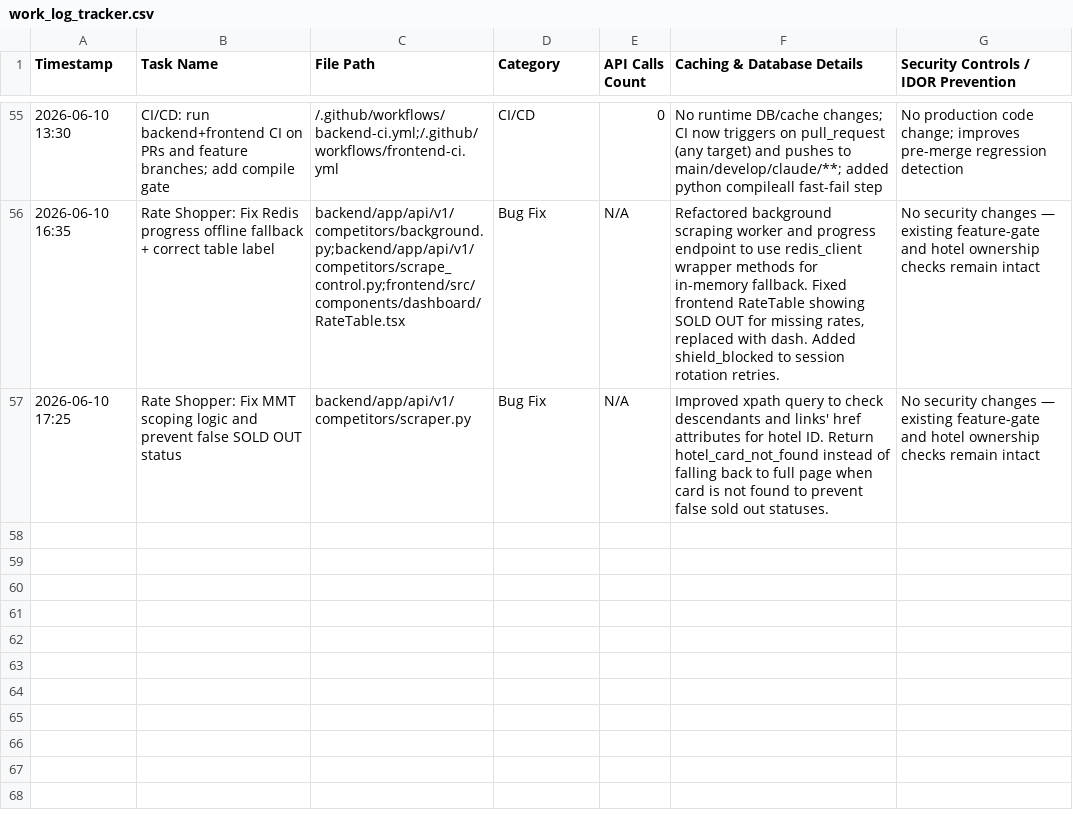
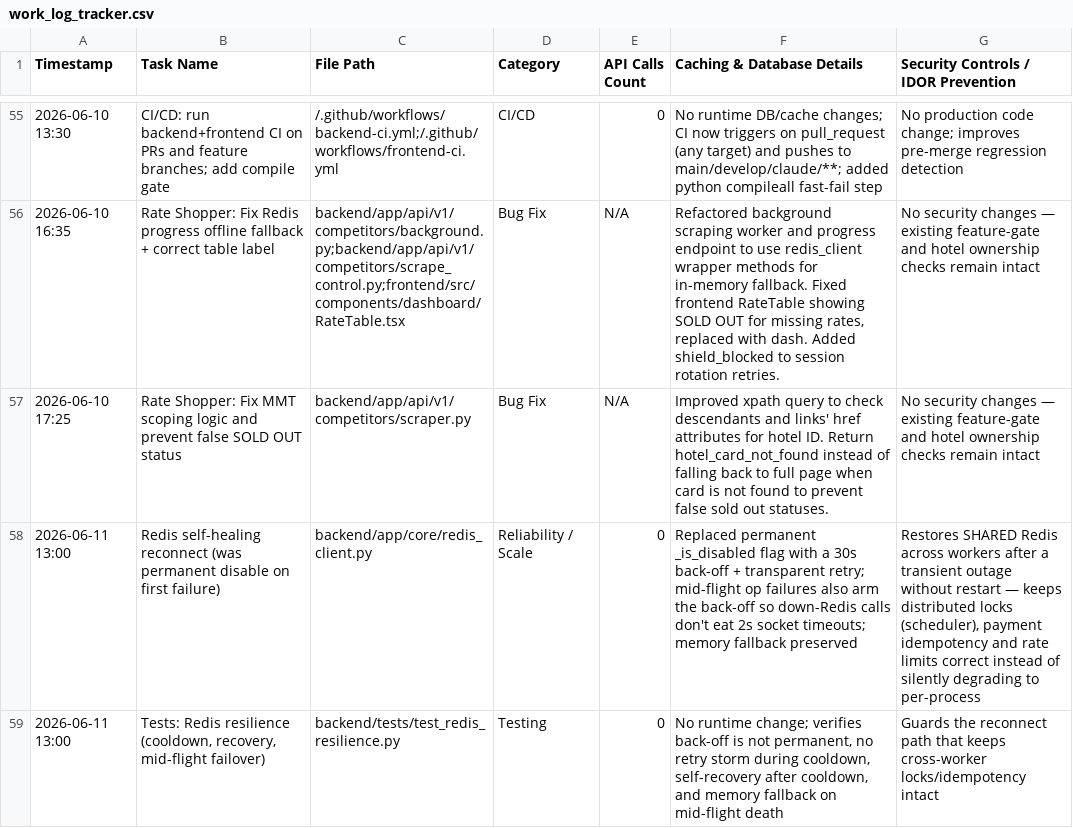
Before and after one commit to ToufiqQureshi/ai-based_booking-engine, a CSV file: work_log_tracker.csv, drawn as a sheet; only a part is shown, gaps mark what is left out.

```diff
--- a/work_log_tracker.csv
+++ b/work_log_tracker.csv
@@ -57 +57,3 @@
 "2026-06-10 17:25","Rate Shopper: Fix MMT scoping logic and prevent false SOLD OUT status","backend/app/api/v1/competitors/scraper.py","Bug Fix","N/A","Improved xpath query to check descendants and links' href attributes for hotel ID. Return hotel_card_not_found instead of falling back to full page when card is not found to prevent false sold out statuses.","No security changes — existing feature-gate and hotel ownership checks remain intact"
+"2026-06-11 13:00","Redis self-healing reconnect (was permanent disable on first failure)","backend/app/core/redis_client.py","Reliability / Scale","0","Replaced permanent _is_disabled flag with a 30s back-off + transparent retry; mid-flight op failures also arm the back-off so down-Redis calls don't eat 2s socket timeouts; memory fallback preserved","Restores SHARED Redis across workers after a transient outage without restart — keeps distributed locks (scheduler), payment idempotency and rate limits correct instead of silently degrading to per-process"
+"2026-06-11 13:00","Tests: Redis resilience (cooldown, recovery, mid-flight failover)","backend/tests/test_redis_resilience.py","Testing","0","No runtime change; verifies back-off is not permanent, no retry storm during cooldown, self-recovery after cooldown, and memory fallback on mid-flight death","Guards the reconnect path that keeps cross-worker locks/idempotency intact"
```
Also changed, not shown: 2 other files.
